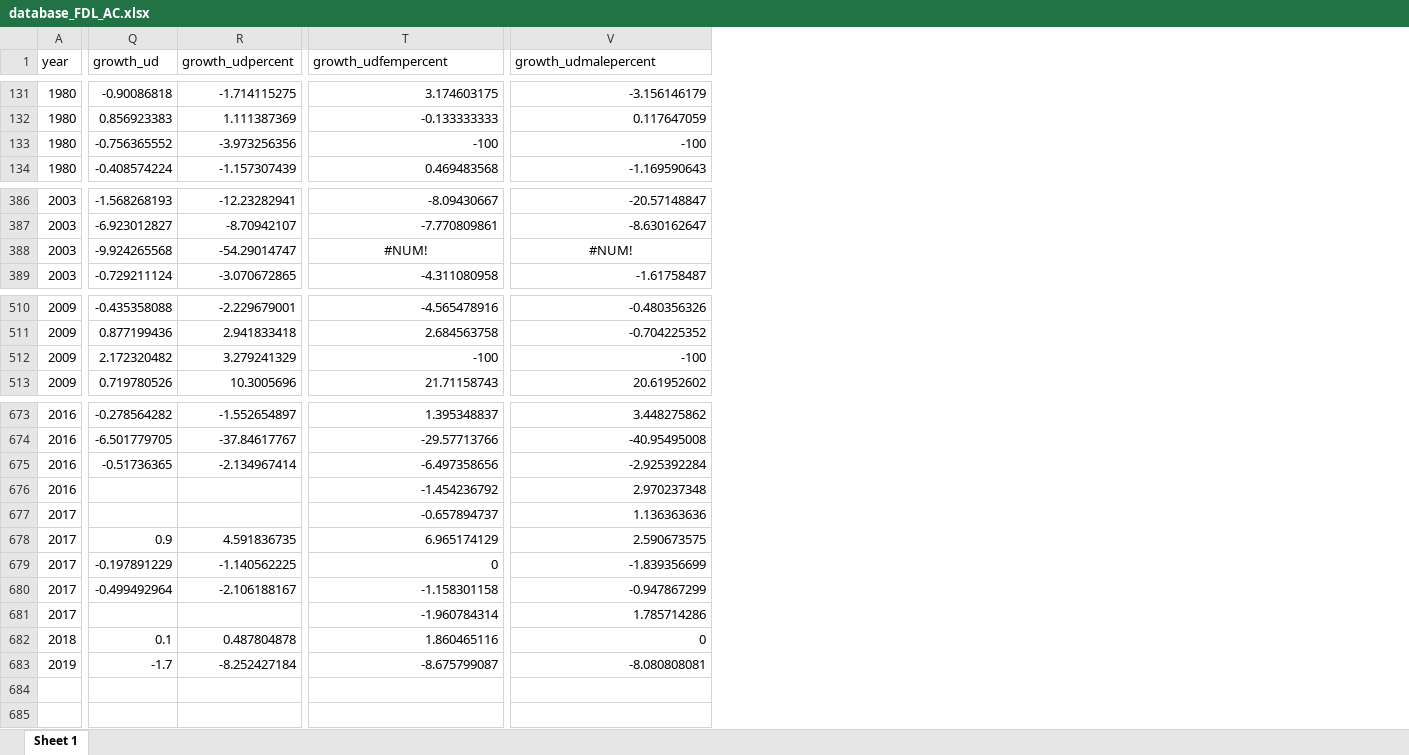
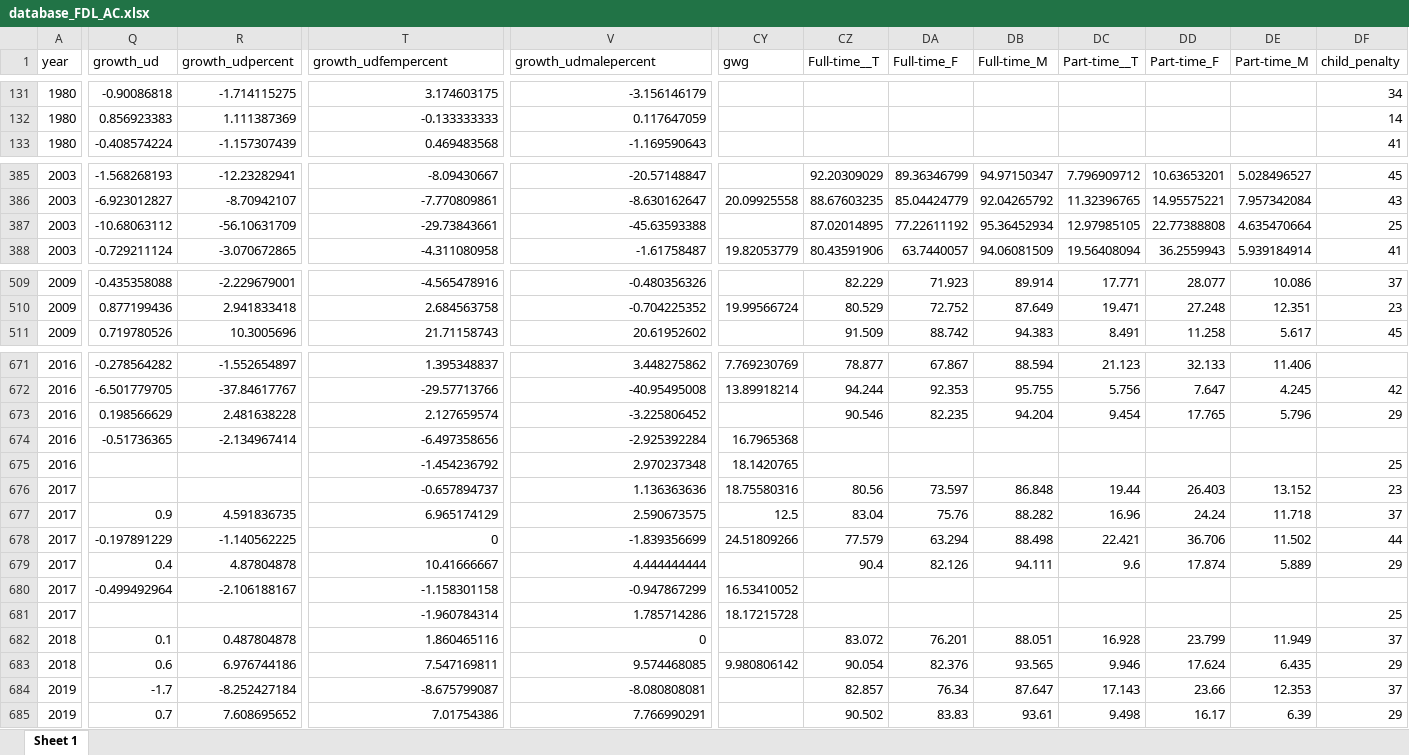
Before and after one commit to moiramartinez/traduccion-tesis, an Excel workbook: input/data/database_FDL_AC.xlsx, sheet Sheet 1, drawn as a sheet; only a part is shown, gaps mark what is left out; values as stored, in another font and other column widths than the file's, no borders; removed rows and columns are numbered as before the commit, all else as after; rows hold the shown columns only; the diff covers the shown part only; the diff names each change by its address in the sheet, - before the commit and + after, or states it on an @@ line.

```diff
--- a/input/data/database_FDL_AC.xlsx (sheet Sheet 1)
+++ b/input/data/database_FDL_AC.xlsx (sheet Sheet 1)
+column CY (gwg), rows 386-388: 20.09925558 |  | 19.82053779; row 510: 19.99566724; rows 671-672: 7.769230769 | 13.89918214; rows 674-678: 16.7965368 | 18.1420765 | 18.75580316 | 12.5 | 24.51809266; rows 680-681: 16.53410052 | 18.17215728
+column CZ (Full-time__T), rows 385-388: 92.20309029 | 88.67603235 | 87.02014895 | 80.43591906; rows 509-511: 82.229 | 80.529 | 91.509; rows 671-672: 78.877 | 94.244; rows 676-678: 80.56 | 83.04 | 77.579; row 682: 83.072; row 684: 82.857
+column DA (Full-time_F), rows 385-388: 89.36346799 | 85.04424779 | 77.22611192 | 63.7440057; rows 509-511: 71.923 | 72.752 | 88.742; rows 671-672: 67.867 | 92.353; rows 676-678: 73.597 | 75.76 | 63.294; row 682: 76.201; row 684: 76.34
+column DB (Full-time_M), rows 385-388: 94.97150347 | 92.04265792 | 95.36452934 | 94.06081509; rows 509-511: 89.914 | 87.649 | 94.383; rows 671-672: 88.594 | 95.755; rows 676-678: 86.848 | 88.282 | 88.498; row 682: 88.051; row 684: 87.647
+column DC (Part-time__T), rows 385-388: 7.796909712 | 11.32396765 | 12.97985105 | 19.56408094; rows 509-511: 17.771 | 19.471 | 8.491; rows 671-672: 21.123 | 5.756; rows 676-678: 19.44 | 16.96 | 22.421; row 682: 16.928; row 684: 17.143
+column DD (Part-time_F), rows 385-388: 10.63653201 | 14.95575221 | 22.77388808 | 36.2559943; rows 509-511: 28.077 | 27.248 | 11.258; rows 671-672: 32.133 | 7.647; rows 676-678: 26.403 | 24.24 | 36.706; row 682: 23.799; row 684: 23.66
+column DE (Part-time_M), rows 385-388: 5.028496527 | 7.957342084 | 4.635470664 | 5.939184914; rows 509-511: 10.086 | 12.351 | 5.617; rows 671-672: 11.406 | 4.245; rows 676-678: 13.152 | 11.718 | 11.502; row 682: 11.949; row 684: 12.353
+column DF (child_penalty), rows 131-133: 34 | 14 | 41; rows 385-388: 45 | 43 | 25 | 41; rows 509-511: 37 | 23 | 45; row 672: 42; rows 675-678: 25 | 23 | 37 | 44; rows 681-682: 25 | 37; row 684: 37
-row 133: 1980 | -0.756365552 | -3.973256356 | -100 | -100
-Q387 (growth_ud): -9.924265568
+Q387 (growth_ud): -10.68063112
-R387 (growth_udpercent): -54.29014747
+R387 (growth_udpercent): -56.10631709
-T387 (growth_udfempercent): #NUM!
+T387 (growth_udfempercent): -29.73843661
-T387 alignment: center
+T387 alignment: right
-V387 (growth_udmalepercent): #NUM!
+V387 (growth_udmalepercent): -45.63593388
-V387 alignment: center
+V387 alignment: right
-row 512: 2009 | 2.172320482 | 3.279241329 | -100 | -100
+row 673: 2016 | 0.198566629 | 2.481638228 | 2.127659574 | -3.225806452 |  | 90.546 | 82.235 | 94.204 | 9.454 | 17.765 | 5.796 | 29
+row 679: 2017 | 0.4 | 4.87804878 | 10.41666667 | 4.444444444 |  | 90.4 | 82.126 | 94.111 | 9.6 | 17.874 | 5.889 | 29
+row 683: 2018 | 0.6 | 6.976744186 | 7.547169811 | 9.574468085 | 9.980806142 | 90.054 | 82.376 | 93.565 | 9.946 | 17.624 | 6.435 | 29
+row 685: 2019 | 0.7 | 7.608695652 | 7.01754386 | 7.766990291 |  | 90.502 | 83.83 | 93.61 | 9.498 | 16.17 | 6.39 | 29
```
Also changed, not shown: 8 edited cells and cell formats elsewhere in this sheet, input/data/UD_data.xlsx, 16 other files.
